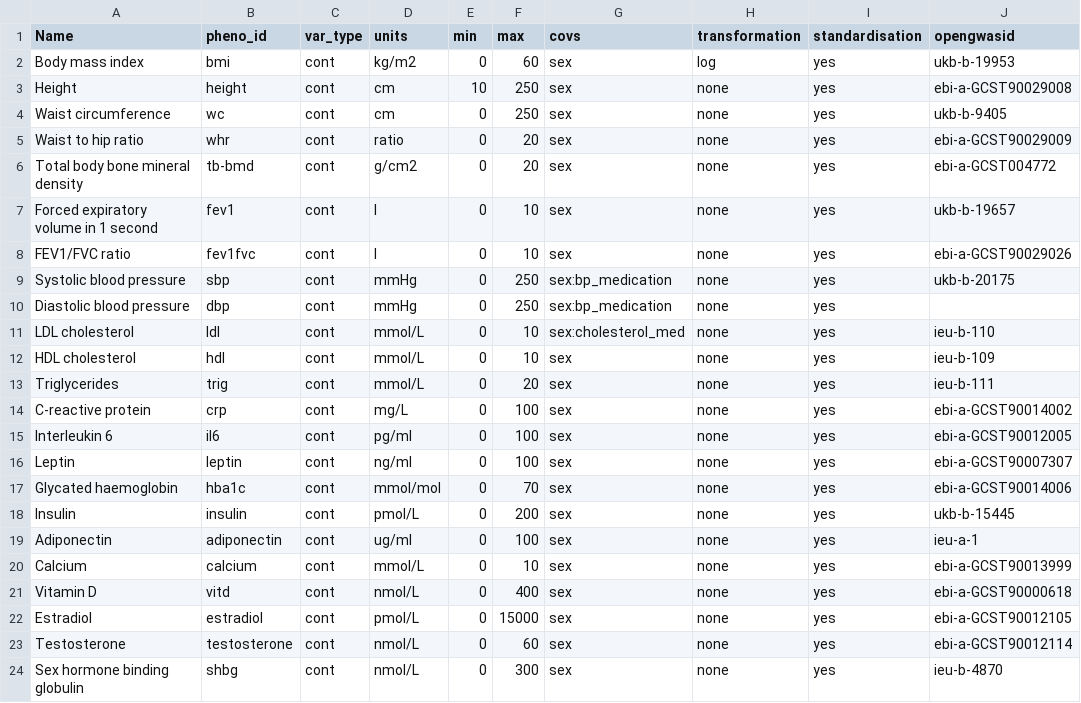
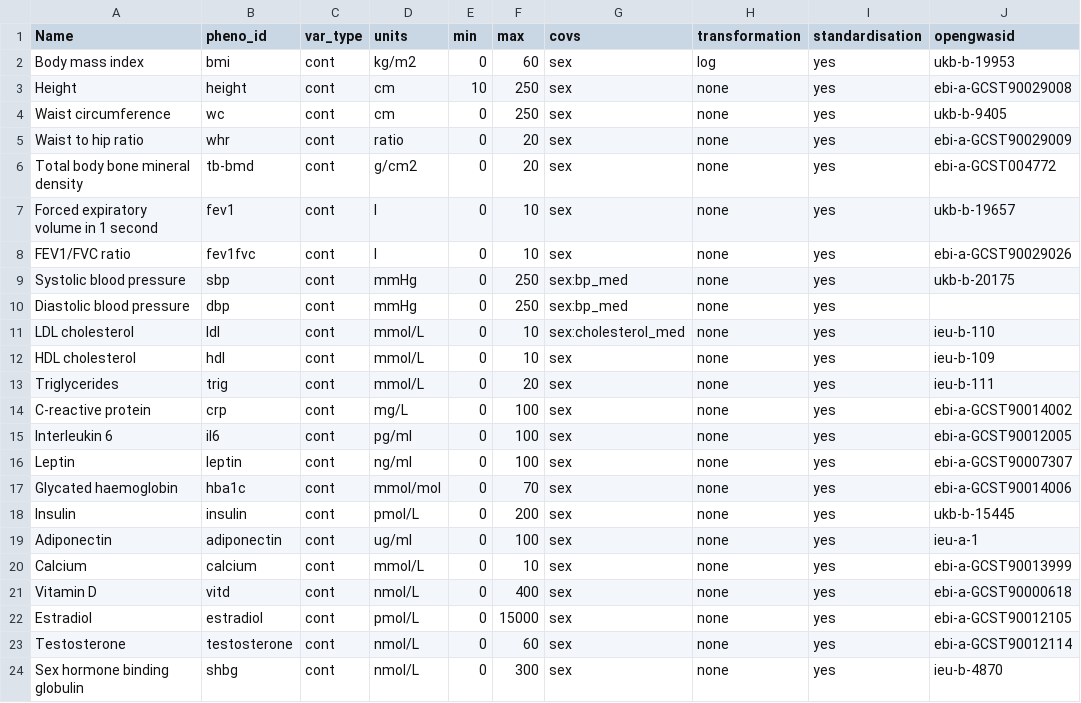
Before and after one commit to MRCIEU/Lifecourse-GWAS, a CSV file: phenotype_list.csv, drawn as a sheet.

```diff
--- a/phenotype_list.csv
+++ b/phenotype_list.csv
@@ -8,4 +8,4 @@ Forced expiratory volume in 1 second,fev1,cont,l,0,10,sex,none,yes,ukb-b-19657
 FEV1/FVC ratio,fev1fvc,cont,l,0,10,sex,none,yes,ebi-a-GCST90029026
-Systolic blood pressure,sbp,cont,mmHg,0,250,sex:bp_medication,none,yes,ukb-b-20175
-Diastolic blood pressure,dbp,cont,mmHg,0,250,sex:bp_medication,none,yes,
+Systolic blood pressure,sbp,cont,mmHg,0,250,sex:bp_med,none,yes,ukb-b-20175
+Diastolic blood pressure,dbp,cont,mmHg,0,250,sex:bp_med,none,yes,
 LDL cholesterol,ldl,cont,mmol/L,0,10,sex:cholesterol_med,none,yes,ieu-b-110
```
Also changed, not shown: 1 other file.
